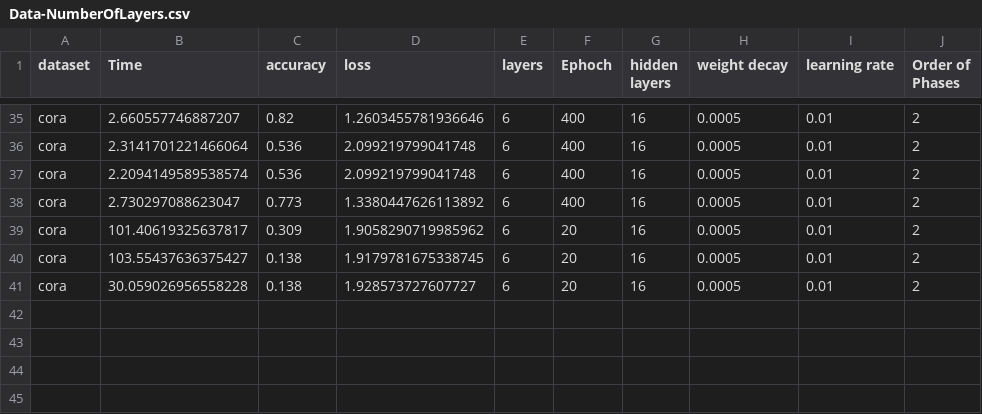
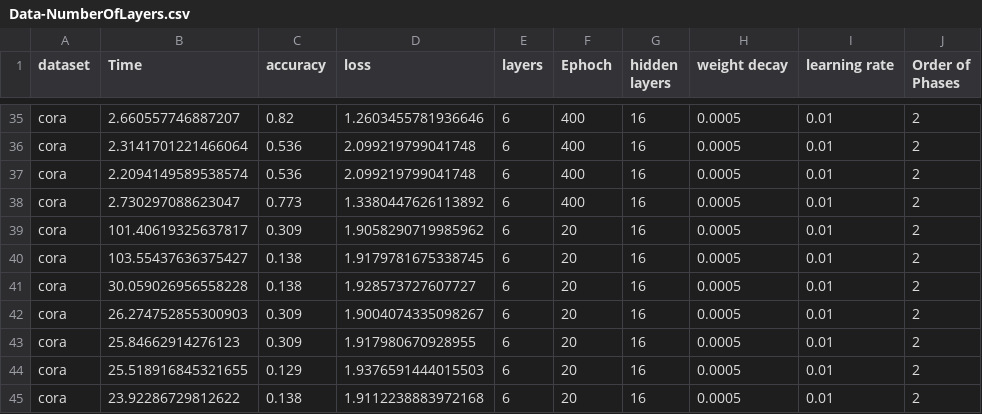
Before and after one commit to AlexHeffner/pygcn, a CSV file: pygcn/Data-NumberOfLayers.csv, drawn as a sheet; only a part is shown, gaps mark what is left out; the diff names each change by its address in the sheet, - before the commit and + after, or states it on an @@ line.

```diff
--- a/pygcn/Data-NumberOfLayers.csv
+++ b/pygcn/Data-NumberOfLayers.csv
+row 42: cora | 26.274752855300903 | 0.309 | 1.9004074335098267 | 6 | 20 | 16 | 0.0005 | 0.01 | 2
+row 43: cora | 25.84662914276123 | 0.309 | 1.917980670928955 | 6 | 20 | 16 | 0.0005 | 0.01 | 2
+row 44: cora | 25.518916845321655 | 0.129 | 1.9376591444015503 | 6 | 20 | 16 | 0.0005 | 0.01 | 2
+row 45: cora | 23.92286729812622 | 0.138 | 1.9112238883972168 | 6 | 20 | 16 | 0.0005 | 0.01 | 2
```
Also changed, not shown: 5 other files.
